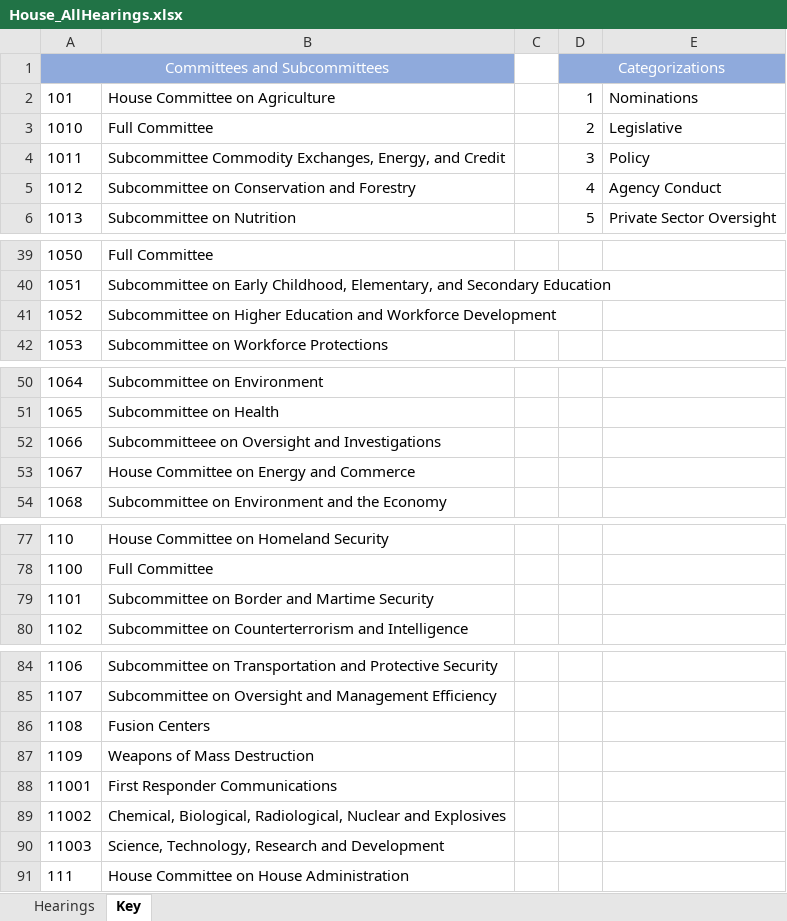
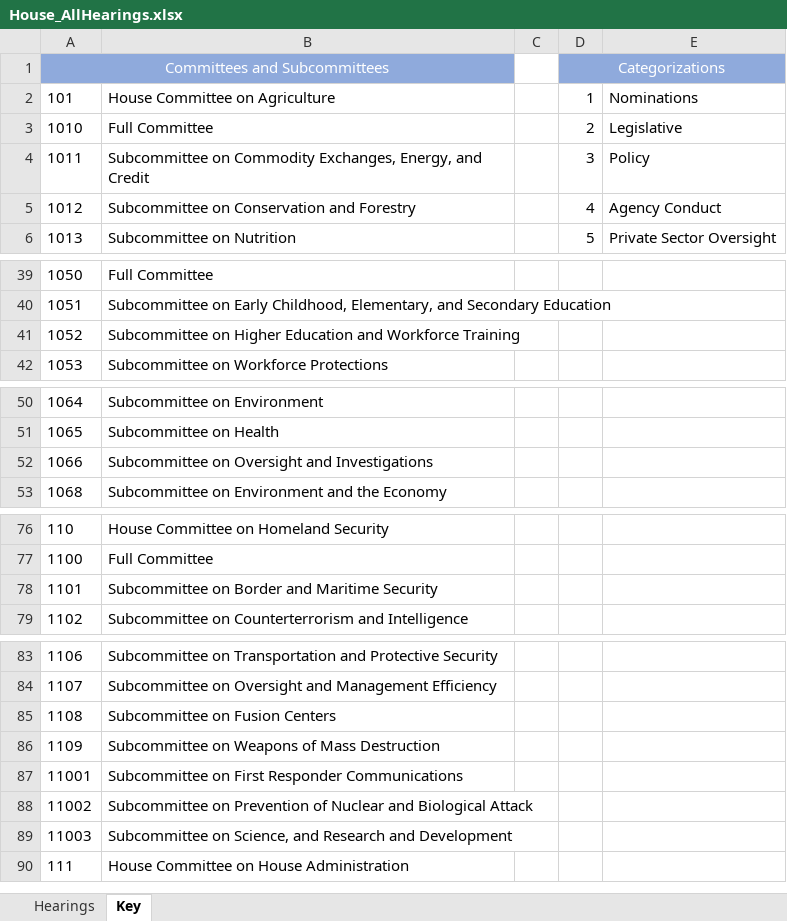
Before and after one commit to datamade/committee-oversight, an Excel workbook: data/raw/House_AllHearings.xlsx, sheet Key, drawn as a sheet; only a part is shown, gaps mark what is left out; values as stored, in another font and other column widths than the file's, no borders; removed rows and columns are numbered as before the commit, all else as after; the diff covers the shown part only; the diff names each change by its address in the sheet, - before the commit and + after, or states it on an @@ line.

Commit message:
updated committee names

```diff
--- a/data/raw/House_AllHearings.xlsx (sheet Key)
+++ b/data/raw/House_AllHearings.xlsx (sheet Key)
-B4: Subcommittee Commodity Exchanges,…
+B4: Subcommittee on Commodity Exchanges,…
-B41: …and Workforce Development
+B41: …and Workforce Training
-B52: Subcommitteee on Oversight and Investigations
+B52: Subcommittee on Oversight and Investigations
-row 53: 1067 | House Committee on Energy and Commerce
-B78: Subcommittee on Border and Martime Security
+B78: Subcommittee on Border and Maritime Security
-B85: Fusion Centers
+B85: Subcommittee on Fusion Centers
-B86: Weapons of Mass Destruction
+B86: Subcommittee on Weapons of Mass Destruction
-B87: First Responder Communications
+B87: Subcommittee on First Responder Communications
-B88: Chemical, Biological, Radiological, Nuclear and Explosives
+B88: Subcommittee on Prevention of Nuclear and Biological Attack
-B89: Science, Technology, Research and…
+B89: Subcommittee on Science, and Research and…
```
Also changed, not shown: 1 edited cell elsewhere in this sheet, 8 other files.
